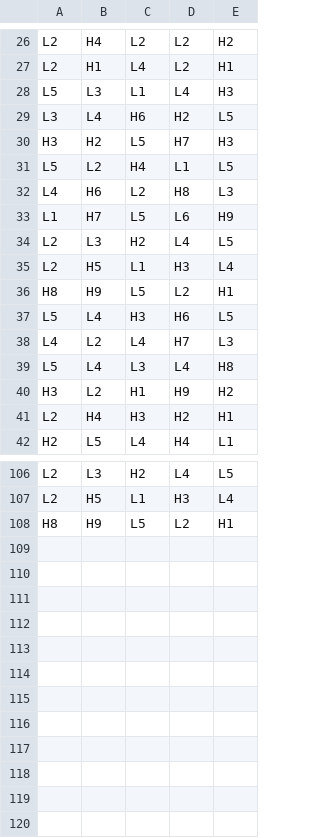
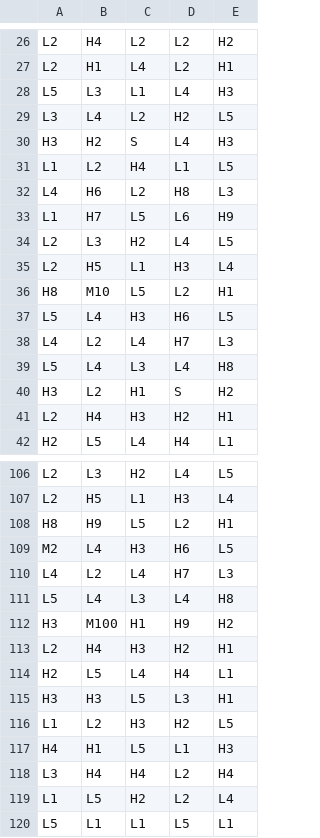
Before and after one commit to Agmisho/math-sdk, a CSV file: games/2_0_The_Inheritance/reels/FR0.csv, drawn as a sheet; only a part is shown, gaps mark what is left out; the diff covers the shown part only.

Commit message:
Rebuild The Inheritance free-spin reels with natural multipliers

```diff
--- a/games/2_0_The_Inheritance/reels/FR0.csv
+++ b/games/2_0_The_Inheritance/reels/FR0.csv
@@ -28,5 +28,5 @@ L2,H1,L4,L2,H1
 L5,L3,L1,L4,H3
-L3,L4,H6,H2,L5
-H3,H2,L5,H7,H3
-L5,L2,H4,L1,L5
+L3,L4,L2,H2,L5
+H3,H2,S,L4,H3
+L1,L2,H4,L1,L5
 L4,H6,L2,H8,L3
@@ -35,3 +35,3 @@ L2,L3,H2,L4,L5
 L2,H5,L1,H3,L4
-H8,H9,L5,L2,H1
+H8,M10,L5,L2,H1
 L5,L4,H3,H6,L5
@@ -39,3 +39,3 @@ L4,L2,L4,H7,L3
 L5,L4,L3,L4,H8
-H3,L2,H1,H9,H2
+H3,L2,H1,S,H2
 L2,H4,H3,H2,H1
@@ -108 +108,13 @@ L2,H5,L1,H3,L4
 H8,H9,L5,L2,H1
+M2,L4,H3,H6,L5
+L4,L2,L4,H7,L3
+L5,L4,L3,L4,H8
+H3,M100,H1,H9,H2
+L2,H4,H3,H2,H1
+H2,L5,L4,H4,L1
+H3,H3,L5,L3,H1
+L1,L2,H3,H2,L5
+H4,H1,L5,L1,H3
+L3,H4,H4,L2,H4
+L1,L5,H2,L2,L4
+L5,L1,L1,L5,L1
```
Also changed, not shown: 1 added row, 1 removed row and 12 edited cells elsewhere in this file.
